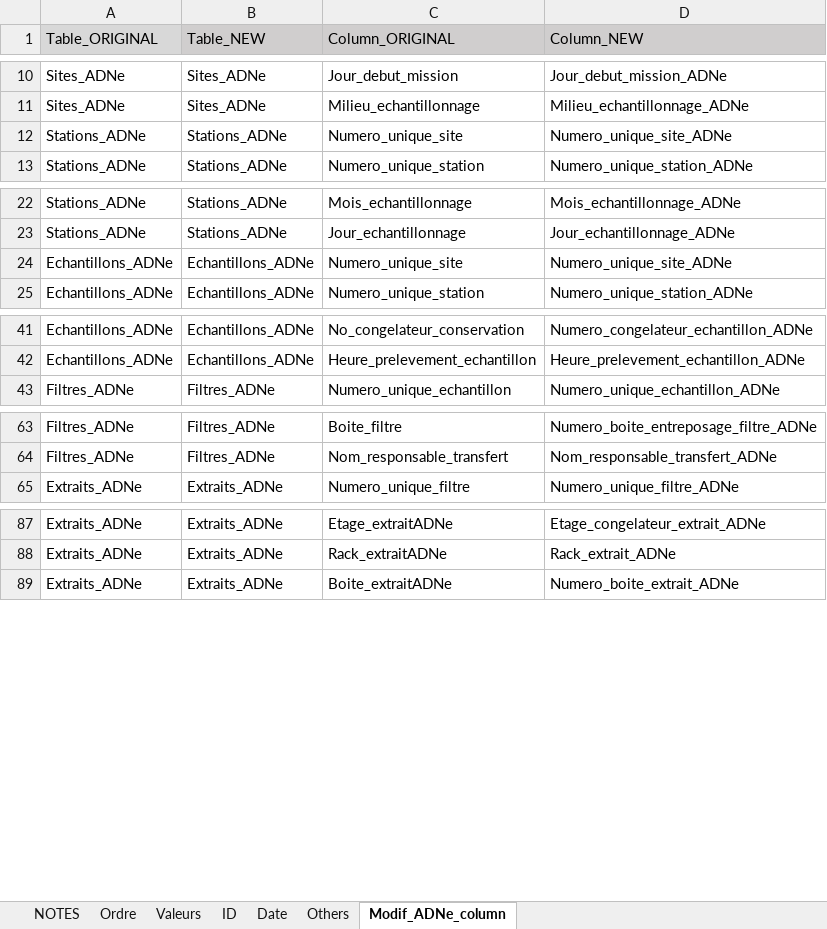
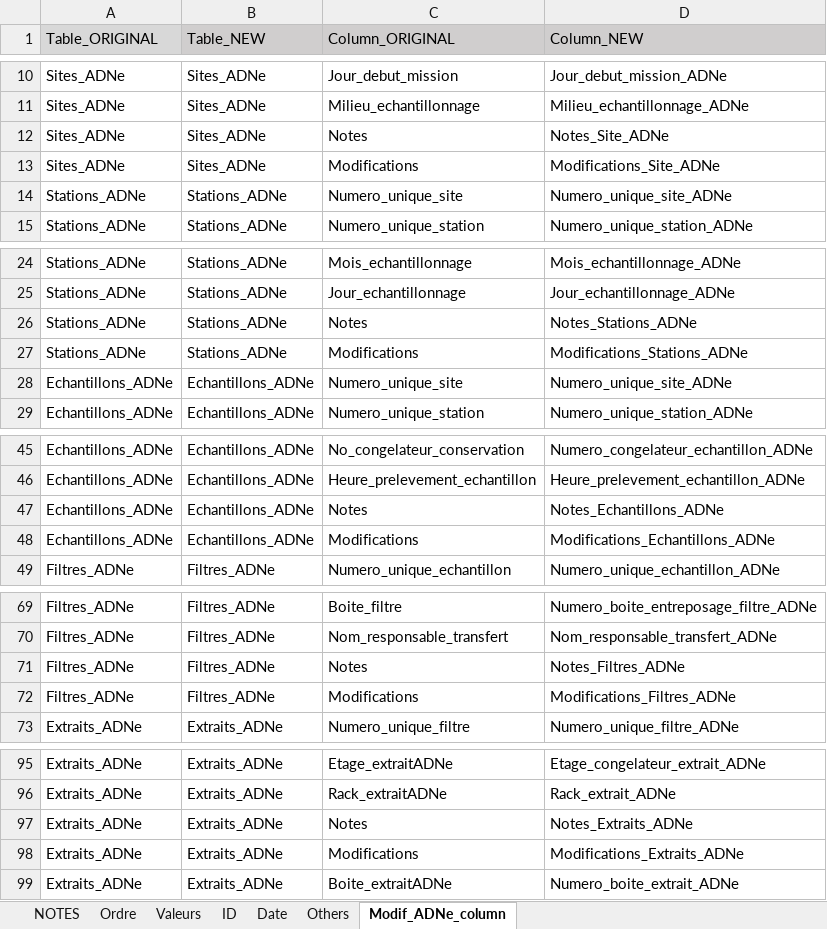
Before and after one commit to GenomicsMLI-DFO/BD-LabGeno-IML_gestion, an Excel workbook: inst/BD_format.xlsx, sheet Modif_ADNe_column, drawn as a sheet; only a part is shown, gaps mark what is left out; values as stored, in another font and other column widths than the file's, no borders; the diff covers the shown part only; the diff names each change by its address in the sheet, - before the commit and + after, or states it on an @@ line.

```diff
--- a/inst/BD_format.xlsx (sheet Modif_ADNe_column)
+++ b/inst/BD_format.xlsx (sheet Modif_ADNe_column)
+row 12: Sites_ADNe | Sites_ADNe | Notes | Notes_Site_ADNe
+row 13: Sites_ADNe | Sites_ADNe | Modifications | Modifications_Site_ADNe
+row 26: Stations_ADNe | Stations_ADNe | Notes | Notes_Stations_ADNe
+row 27: Stations_ADNe | Stations_ADNe | Modifications | Modifications_Stations_ADNe
+row 47: Echantillons_ADNe | Echantillons_ADNe | Notes | Notes_Echantillons_ADNe
+row 48: Echantillons_ADNe | Echantillons_ADNe | Modifications | Modifications_Echantillons_ADNe
+row 71: Filtres_ADNe | Filtres_ADNe | Notes | Notes_Filtres_ADNe
+row 72: Filtres_ADNe | Filtres_ADNe | Modifications | Modifications_Filtres_ADNe
+row 97: Extraits_ADNe | Extraits_ADNe | Notes | Notes_Extraits_ADNe
+row 98: Extraits_ADNe | Extraits_ADNe | Modifications | Modifications_Extraits_ADNe
```
Also changed, not shown: 6 added rows and 4 edited cells elsewhere in this sheet, sheet Ordre, 3 other files.
